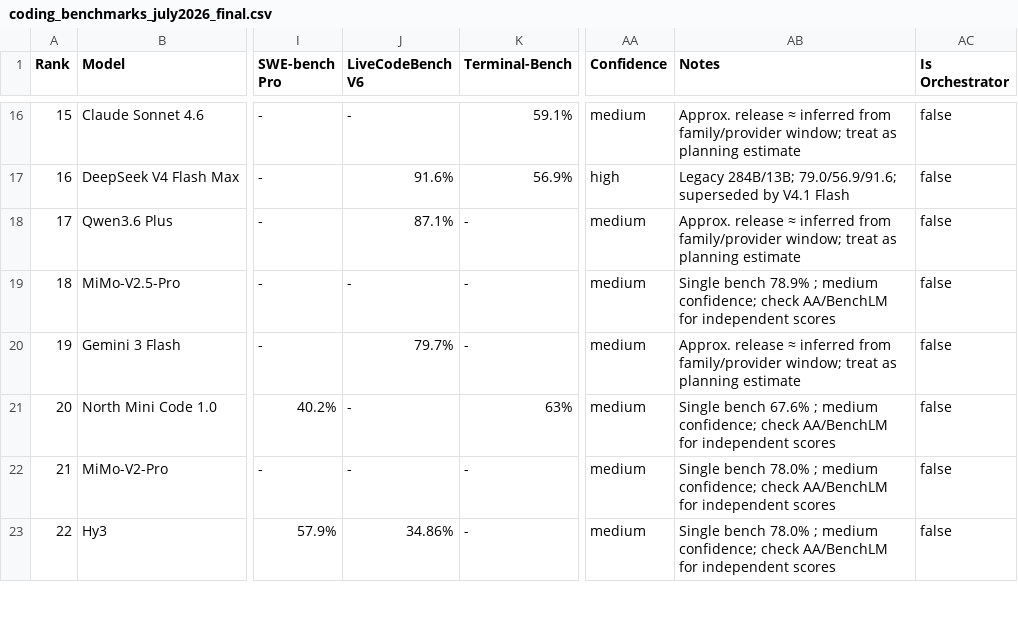
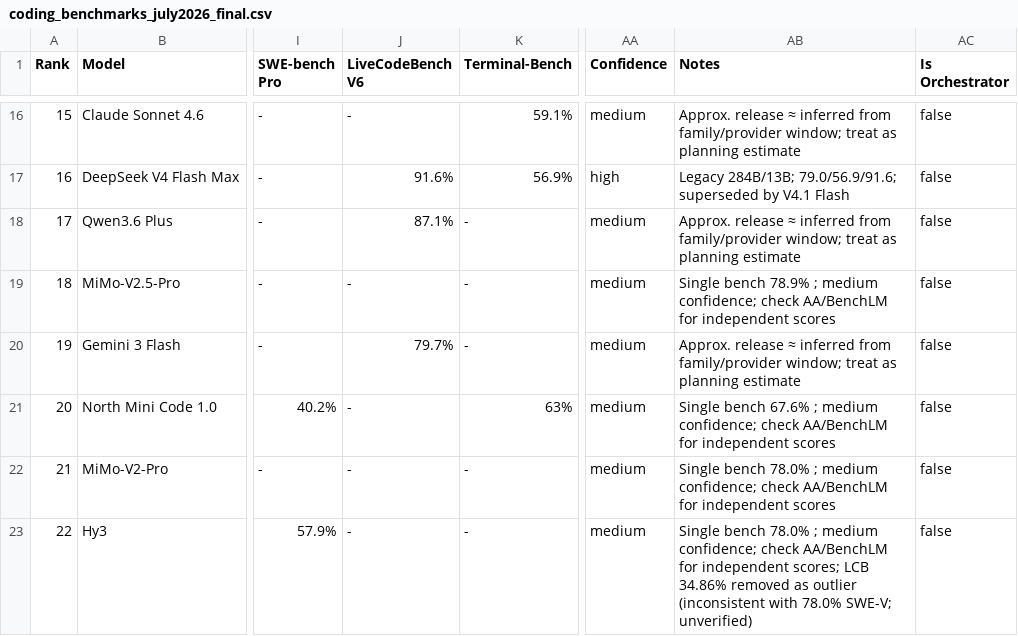
Before and after one commit to sachindeepcleaning-coder/ai-tracker, a CSV file: coding_benchmarks_july2026_final.csv, drawn as a sheet; only a part is shown, gaps mark what is left out; the diff covers the shown part only; the diff names each change by its address in the sheet, - before the commit and + after, or states it on an @@ line.

Commit message:
fix(data): clear unverifiable cells (Hy3 LCB outlier, GLM-5.1 copy, R1 prices, Sante expiry); add past-date claim warning to regen

```diff
--- a/coding_benchmarks_july2026_final.csv
+++ b/coding_benchmarks_july2026_final.csv
-J23 (LiveCodeBench V6): 34.86%
+J23 (LiveCodeBench V6): -
-AB23 (Notes): …for independent scores
+AB23 (Notes): …for independent scores; LCB 34.86% removed as outlier (inconsistent with 78.0% SWE-V; unverified)
```
Also changed, not shown: 8 edited cells elsewhere in this file, 2 other files.
